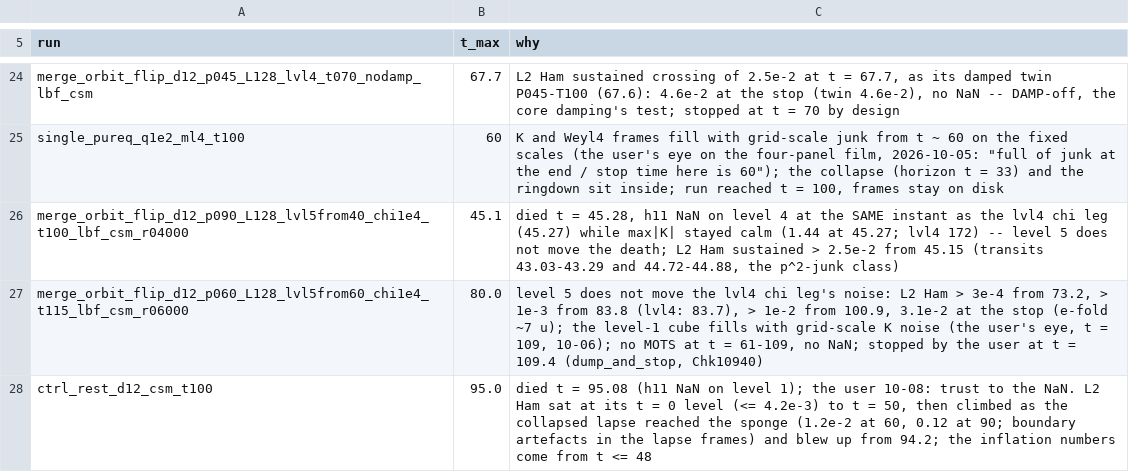
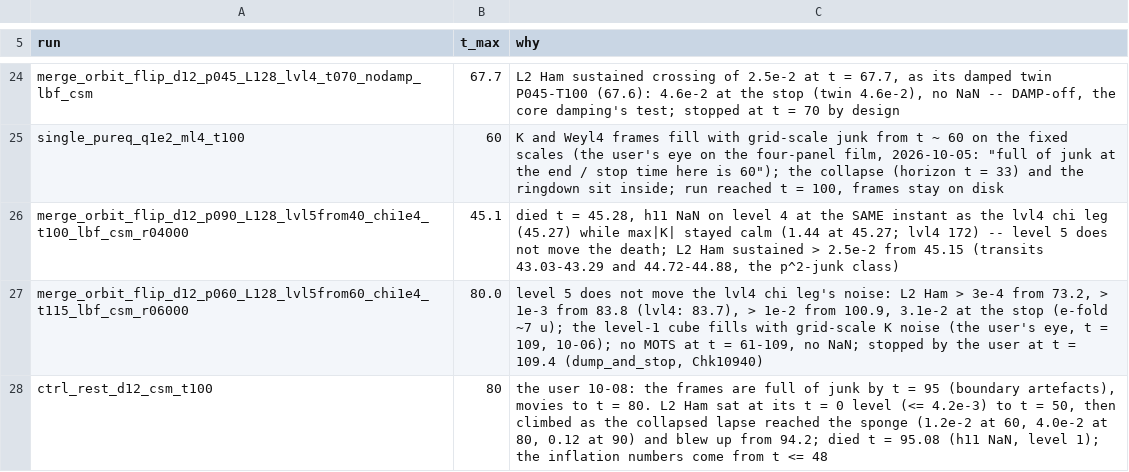
Before and after one commit to Nikchik-coder/GRTeclyn, a TSV file: results/merger/trust_windows.tsv, drawn as a sheet; only a part is shown, gaps mark what is left out.

```diff
--- a/results/merger/trust_windows.tsv
+++ b/results/merger/trust_windows.tsv
@@ -27,2 +27,2 @@ merge_orbit_flip_d12_p090_L128_lvl5from40_chi1e4_t100_lbf_csm_r04000	45.1	died t
 merge_orbit_flip_d12_p060_L128_lvl5from60_chi1e4_t115_lbf_csm_r06000	80.0	level 5 does not move the lvl4 chi leg's noise: L2 Ham > 3e-4 from 73.2, > 1e-3 from 83.8 (lvl4: 83.7), > 1e-2 from 100.9, 3.1e-2 at the stop (e-fold ~7 u); the level-1 cube fills with grid-scale K noise (the user's eye, t = 109, 10-06); no MOTS at t = 61-109, no NaN; stopped by the user at t = 109.4 (dump_and_stop, Chk10940)
-ctrl_rest_d12_csm_t100	95.0	died t = 95.08 (h11 NaN on level 1); the user 10-08: trust to the NaN. L2 Ham sat at its t = 0 level (<= 4.2e-3) to t = 50, then climbed as the collapsed lapse reached the sponge (1.2e-2 at 60, 0.12 at 90; boundary artefacts in the lapse frames) and blew up from 94.2; the inflation numbers come from t <= 48
+ctrl_rest_d12_csm_t100	80	the user 10-08: the frames are full of junk by t = 95 (boundary artefacts), movies to t = 80. L2 Ham sat at its t = 0 level (<= 4.2e-3) to t = 50, then climbed as the collapsed lapse reached the sponge (1.2e-2 at 60, 4.0e-2 at 80, 0.12 at 90) and blew up from 94.2; died t = 95.08 (h11 NaN, level 1); the inflation numbers come from t <= 48
```
Also changed, not shown: results/merger/runs_registry.tsv, 1 other file.
